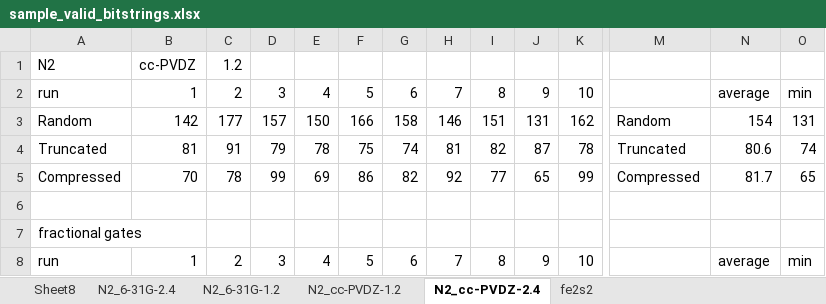
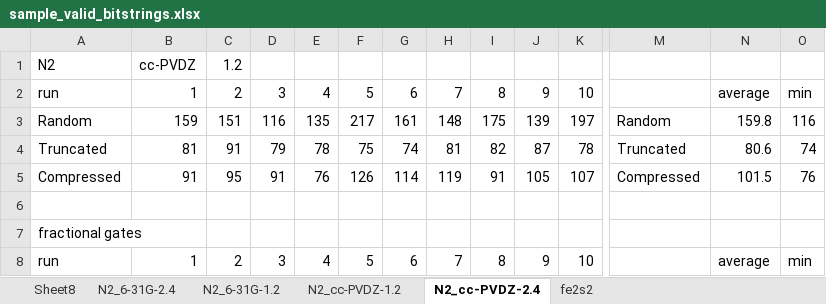
Before and after one commit to kevinsung/lucj, an Excel workbook: csv/sample_valid_bitstrings.xlsx, sheet N2_cc-PVDZ-2.4, drawn as a sheet; only a part is shown, gaps mark what is left out; values as stored, in another font and other column widths than the file's, no borders; removed rows and columns are numbered as before the commit, all else as after; rows hold the shown columns only; the diff names each change by its address in the sheet, - before the commit and + after, or states it on an @@ line.

```diff
--- a/csv/sample_valid_bitstrings.xlsx (sheet N2_cc-PVDZ-2.4)
+++ b/csv/sample_valid_bitstrings.xlsx (sheet N2_cc-PVDZ-2.4)
-row 3: Random | 142 | 177 | 157 | 150 | 166 | 158 | 146 | 151 | 131 | 162 | Random | 154 | 131
+row 3: Random | 159 | 151 | 116 | 135 | 217 | 161 | 148 | 175 | 139 | 197 | Random | 159.8 | 116
-row 5: Compressed | 70 | 78 | 99 | 69 | 86 | 82 | 92 | 77 | 65 | 99 | Compressed | 81.7 | 65
+row 5: Compressed | 91 | 95 | 91 | 76 | 126 | 114 | 119 | 91 | 105 | 107 | Compressed | 101.5 | 76
```
Also changed, not shown: sheet Sheet8, csv/improvement_quimb.xlsx.
